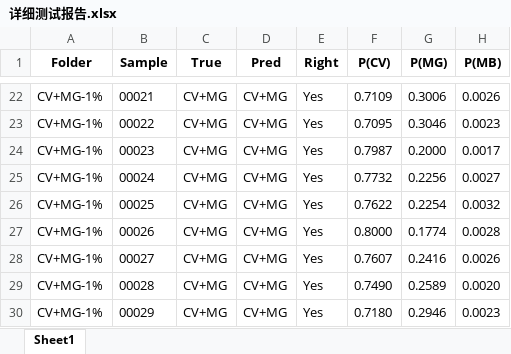
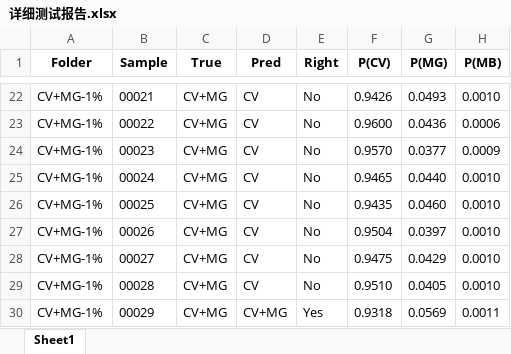
Before and after one commit to Sandyzla/SERS, an Excel workbook: 输出/详细测试报告.xlsx, sheet Sheet1, drawn as a sheet; only a part is shown, gaps mark what is left out; values as stored, in another font and other column widths than the file's, no borders; the diff covers the shown part only; the diff names each change by its address in the sheet, - before the commit and + after, or states it on an @@ line.

```diff
--- a/输出/详细测试报告.xlsx (sheet Sheet1)
+++ b/输出/详细测试报告.xlsx (sheet Sheet1)
-D22:D29 (Pred): CV+MG
+D22:D29 (Pred): CV
-E22:E29 (Right): Yes
+E22:E29 (Right): No
-F22 (P(CV)): 0.7109
+F22 (P(CV)): 0.9426
-G22 (P(MG)): 0.3006
+G22 (P(MG)): 0.0493
-H22 (P(MB)): 0.0026
+H22 (P(MB)): 0.0010
-F23 (P(CV)): 0.7095
+F23 (P(CV)): 0.9600
-G23 (P(MG)): 0.3046
+G23 (P(MG)): 0.0436
-H23 (P(MB)): 0.0023
+H23 (P(MB)): 0.0006
-F24 (P(CV)): 0.7987
+F24 (P(CV)): 0.9570
-G24 (P(MG)): 0.2000
+G24 (P(MG)): 0.0377
-H24 (P(MB)): 0.0017
+H24 (P(MB)): 0.0009
-F25 (P(CV)): 0.7732
+F25 (P(CV)): 0.9465
-G25 (P(MG)): 0.2256
+G25 (P(MG)): 0.0440
-H25 (P(MB)): 0.0027
+H25 (P(MB)): 0.0010
-F26 (P(CV)): 0.7622
+F26 (P(CV)): 0.9435
-G26 (P(MG)): 0.2254
+G26 (P(MG)): 0.0460
-H26 (P(MB)): 0.0032
+H26 (P(MB)): 0.0010
-F27 (P(CV)): 0.8000
+F27 (P(CV)): 0.9504
-G27 (P(MG)): 0.1774
+G27 (P(MG)): 0.0397
-H27 (P(MB)): 0.0028
+H27 (P(MB)): 0.0010
-F28 (P(CV)): 0.7607
+F28 (P(CV)): 0.9475
-G28 (P(MG)): 0.2416
+G28 (P(MG)): 0.0429
-H28 (P(MB)): 0.0026
+H28 (P(MB)): 0.0010
-F29 (P(CV)): 0.7490
+F29 (P(CV)): 0.9510
-G29 (P(MG)): 0.2589
+G29 (P(MG)): 0.0405
-H29 (P(MB)): 0.0020
+H29 (P(MB)): 0.0010
-F30 (P(CV)): 0.7180
+F30 (P(CV)): 0.9318
-G30 (P(MG)): 0.2946
+G30 (P(MG)): 0.0569
-H30 (P(MB)): 0.0023
+H30 (P(MB)): 0.0011
```
Also changed, not shown: 1666 edited cells elsewhere in this sheet, 6 other files.
